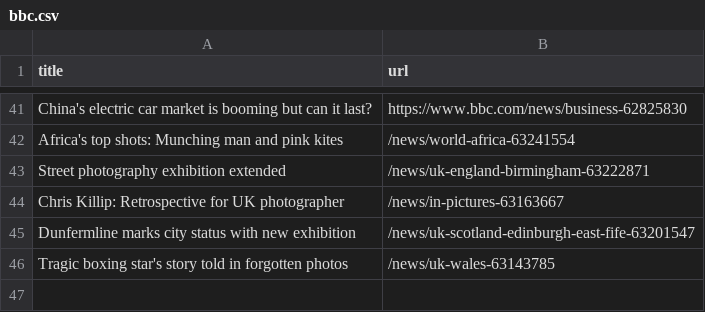
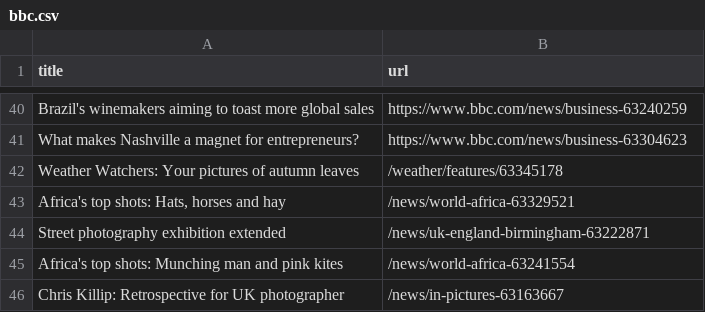
Before and after one commit to danielle-li/automatic-scraper-bbc, a CSV file: bbc.csv, drawn as a sheet; only a part is shown, gaps mark what is left out; removed rows and columns are numbered as before the commit, all else as after; the diff covers the shown part only; the diff names each change by its address in the sheet, - before the commit and + after, or states it on an @@ line.

```diff
--- a/bbc.csv
+++ b/bbc.csv
-A40 (title): China's electric car market is booming but can it last?
+A40 (title): Brazil's winemakers aiming to toast more global sales
-B40 (url): https://www.bbc.com/news/business-62825830
+B40 (url): https://www.bbc.com/news/business-63240259
+row 41: What makes Nashville a magnet for entrepreneurs? | https://www.bbc.com/news/business-63304623
+row 42: Weather Watchers: Your pictures of autumn leaves | /weather/features/63345178
+row 43: Africa's top shots: Hats, horses and hay | /news/world-africa-63329521
@@ row 43 moved to row 44: Street photography exhibition extended @@
-row 45: Dunfermline marks city status with new exhibition | /news/uk-scotland-edinburgh-east-fife-63201547
-row 46: Tragic boxing star's story told in forgotten photos | /news/uk-wales-63143785
```
Also changed, not shown: 36 added rows, 37 removed rows and 2 edited cells elsewhere in this file.
